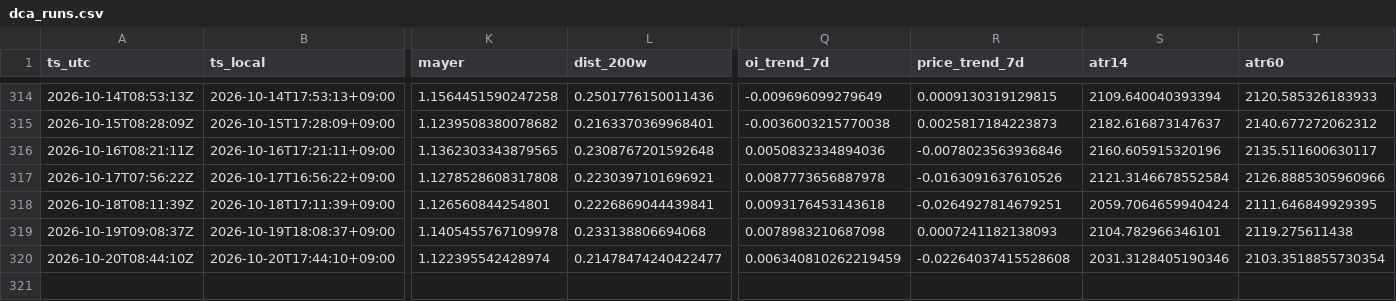
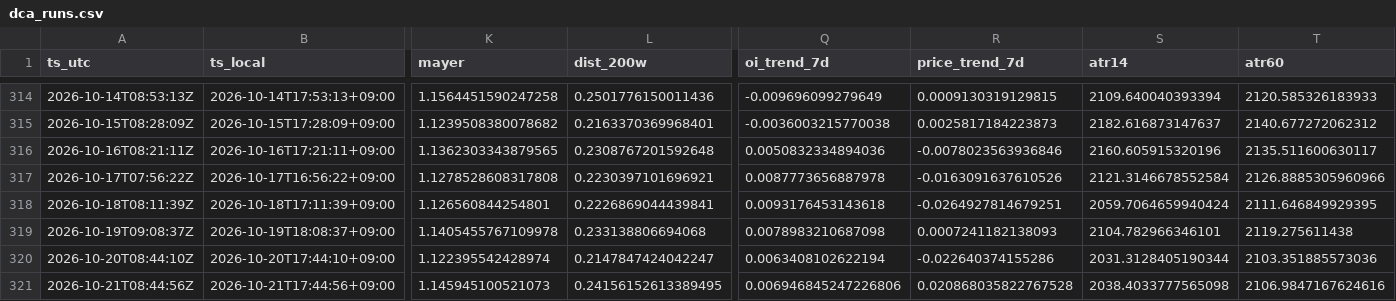
Before and after one commit to sunsiyuan/btc-dca-bot, a CSV file: logs/dca_runs.csv, drawn as a sheet; only a part is shown, gaps mark what is left out; rows hold the shown columns only; the diff names each change by its address in the sheet, - before the commit and + after, or states it on an @@ line.

Commit message:
chore: update daily DCA log

```diff
--- a/logs/dca_runs.csv
+++ b/logs/dca_runs.csv
-L320 (dist_200w): 0.21478474240422477
+L320 (dist_200w): 0.2147847424042247
-Q320 (oi_trend_7d): 0.006340810262219459
+Q320 (oi_trend_7d): 0.0063408102622194
-R320 (price_trend_7d): -0.02264037415528608
+R320 (price_trend_7d): -0.022640374155286
-S320 (atr14): 2031.3128405190346
+S320 (atr14): 2031.3128405190344
-T320 (atr60): 2103.3518855730354
+T320 (atr60): 2103.351885573036
+row 321: 2026-10-21T08:44:56Z | 2026-10-21T17:44:56+09:00 | 1.145945100521073 | 0.24156152613389495 | 0.006946845247226806 | 0.020868035822767528 | 2038.4033777565098 | 2106.9847167624616
```
